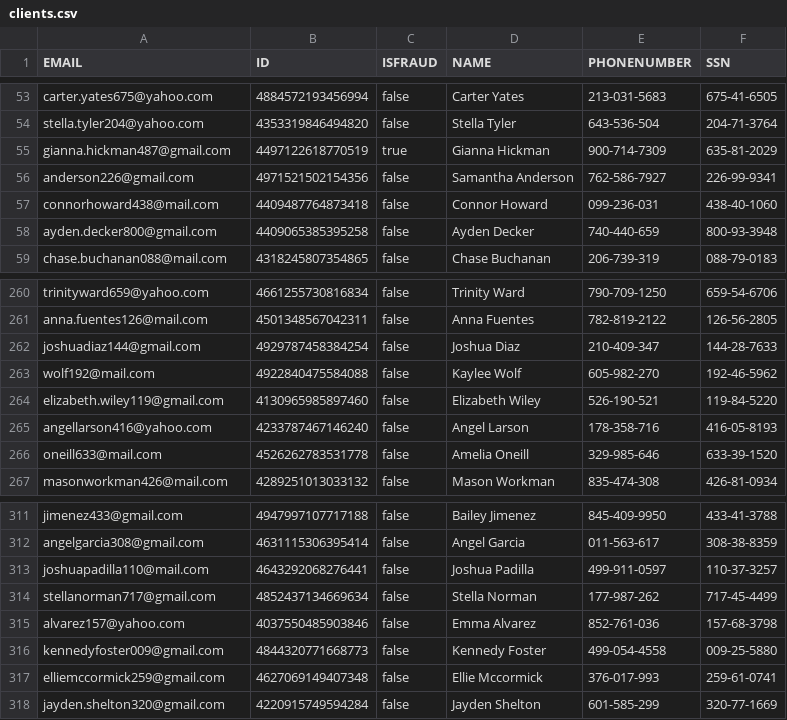
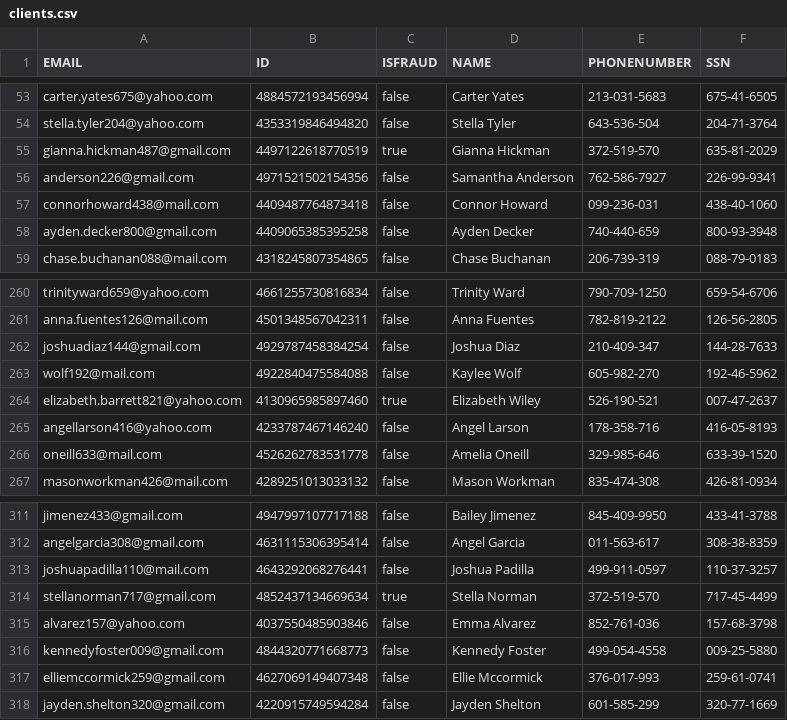
Before and after one commit to samkoyun-neo4j/fraud-workshop, a CSV file: data/clients.csv, drawn as a sheet; only a part is shown, gaps mark what is left out.

Commit message:
data change test2

```diff
--- a/data/clients.csv
+++ b/data/clients.csv
@@ -54,3 +54,3 @@
 "stella.tyler204@yahoo.com","4353319846494820","false","Stella Tyler","643-536-504","204-71-3764"
-"gianna.hickman487@gmail.com","4497122618770519","true","Gianna Hickman","900-714-7309","635-81-2029"
+"gianna.hickman487@gmail.com","4497122618770519","true","Gianna Hickman","372-519-570","635-81-2029"
 "anderson226@gmail.com","4971521502154356","false","Samantha Anderson","762-586-7927","226-99-9341"
@@ -263,3 +263,3 @@
 "wolf192@mail.com","4922840475584088","false","Kaylee Wolf","605-982-270","192-46-5962"
-"elizabeth.wiley119@gmail.com","4130965985897460","false","Elizabeth Wiley","526-190-521","119-84-5220"
+"elizabeth.barrett821@yahoo.com","4130965985897460","true","Elizabeth Wiley","526-190-521","007-47-2637"
 "angellarson416@yahoo.com","4233787467146240","false","Angel Larson","178-358-716","416-05-8193"
@@ -313,3 +313,3 @@
 "joshuapadilla110@mail.com","4643292068276441","false","Joshua Padilla","499-911-0597","110-37-3257"
-"stellanorman717@gmail.com","4852437134669634","false","Stella Norman","177-987-262","717-45-4499"
+"stellanorman717@gmail.com","4852437134669634","true","Stella Norman","372-519-570","717-45-4499"
 "alvarez157@yahoo.com","4037550485903846","false","Emma Alvarez","852-761-036","157-68-3798"
```
